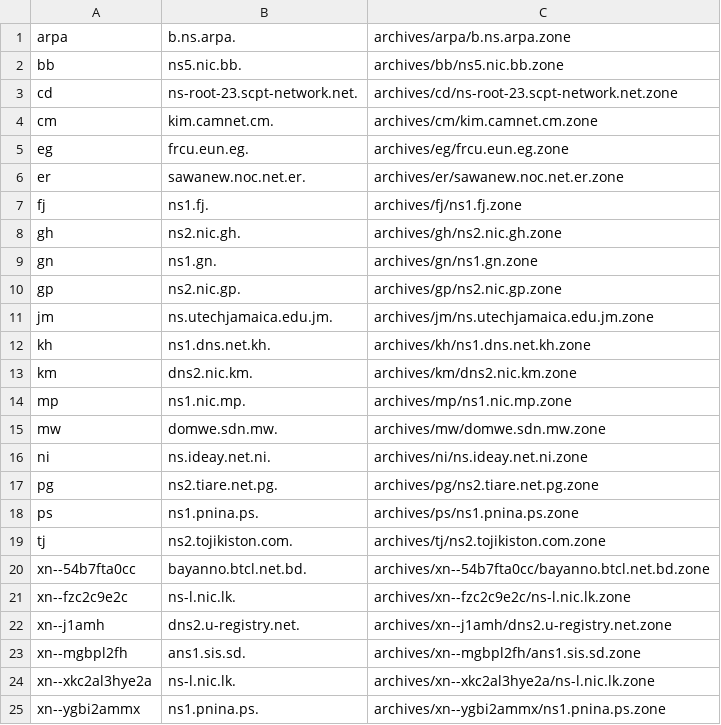
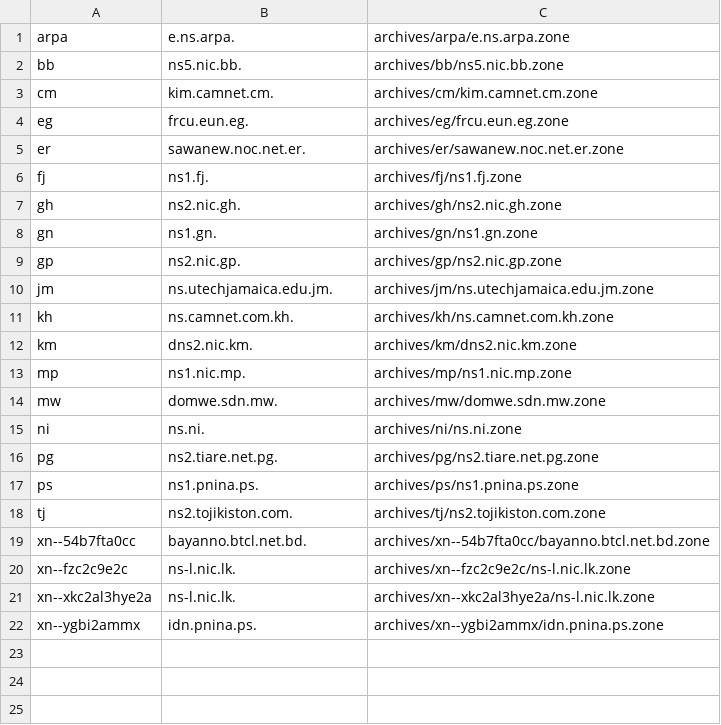
Before and after one commit to vuong2023/TLDR-2, a TSV file: transferable_zones.tsv, drawn as a sheet.

```diff
--- a/transferable_zones.tsv
+++ b/transferable_zones.tsv
@@ -1,4 +1,3 @@
-arpa	b.ns.arpa.	archives/arpa/b.ns.arpa.zone
+arpa	e.ns.arpa.	archives/arpa/e.ns.arpa.zone
 bb	ns5.nic.bb.	archives/bb/ns5.nic.bb.zone
-cd	ns-root-23.scpt-network.net.	archives/cd/ns-root-23.scpt-network.net.zone
 cm	kim.camnet.cm.	archives/cm/kim.camnet.cm.zone
@@ -11,3 +10,3 @@ gp	ns2.nic.gp.	archives/gp/ns2.nic.gp.zone
 jm	ns.utechjamaica.edu.jm.	archives/jm/ns.utechjamaica.edu.jm.zone
-kh	ns1.dns.net.kh.	archives/kh/ns1.dns.net.kh.zone
+kh	ns.camnet.com.kh.	archives/kh/ns.camnet.com.kh.zone
 km	dns2.nic.km.	archives/km/dns2.nic.km.zone
@@ -15,3 +14,3 @@ mp	ns1.nic.mp.	archives/mp/ns1.nic.mp.zone
 mw	domwe.sdn.mw.	archives/mw/domwe.sdn.mw.zone
-ni	ns.ideay.net.ni.	archives/ni/ns.ideay.net.ni.zone
+ni	ns.ni.	archives/ni/ns.ni.zone
 pg	ns2.tiare.net.pg.	archives/pg/ns2.tiare.net.pg.zone
@@ -21,5 +20,3 @@ xn--54b7fta0cc	bayanno.btcl.net.bd.	archives/xn--54b7fta0cc/bayanno.btcl.net.bd.
 xn--fzc2c9e2c	ns-l.nic.lk.	archives/xn--fzc2c9e2c/ns-l.nic.lk.zone
-xn--j1amh	dns2.u-registry.net.	archives/xn--j1amh/dns2.u-registry.net.zone
-xn--mgbpl2fh	ans1.sis.sd.	archives/xn--mgbpl2fh/ans1.sis.sd.zone
 xn--xkc2al3hye2a	ns-l.nic.lk.	archives/xn--xkc2al3hye2a/ns-l.nic.lk.zone
-xn--ygbi2ammx	ns1.pnina.ps.	archives/xn--ygbi2ammx/ns1.pnina.ps.zone
+xn--ygbi2ammx	idn.pnina.ps.	archives/xn--ygbi2ammx/idn.pnina.ps.zone
```
Also changed, not shown: 6 other files.
